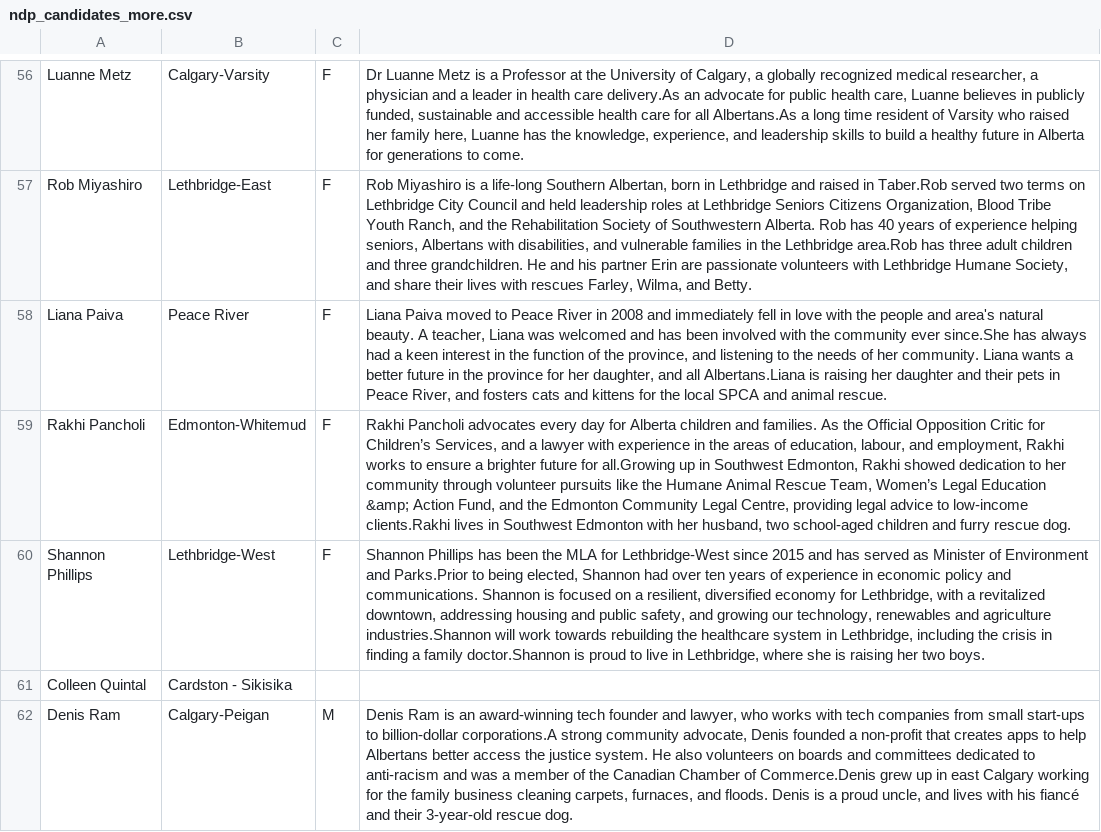
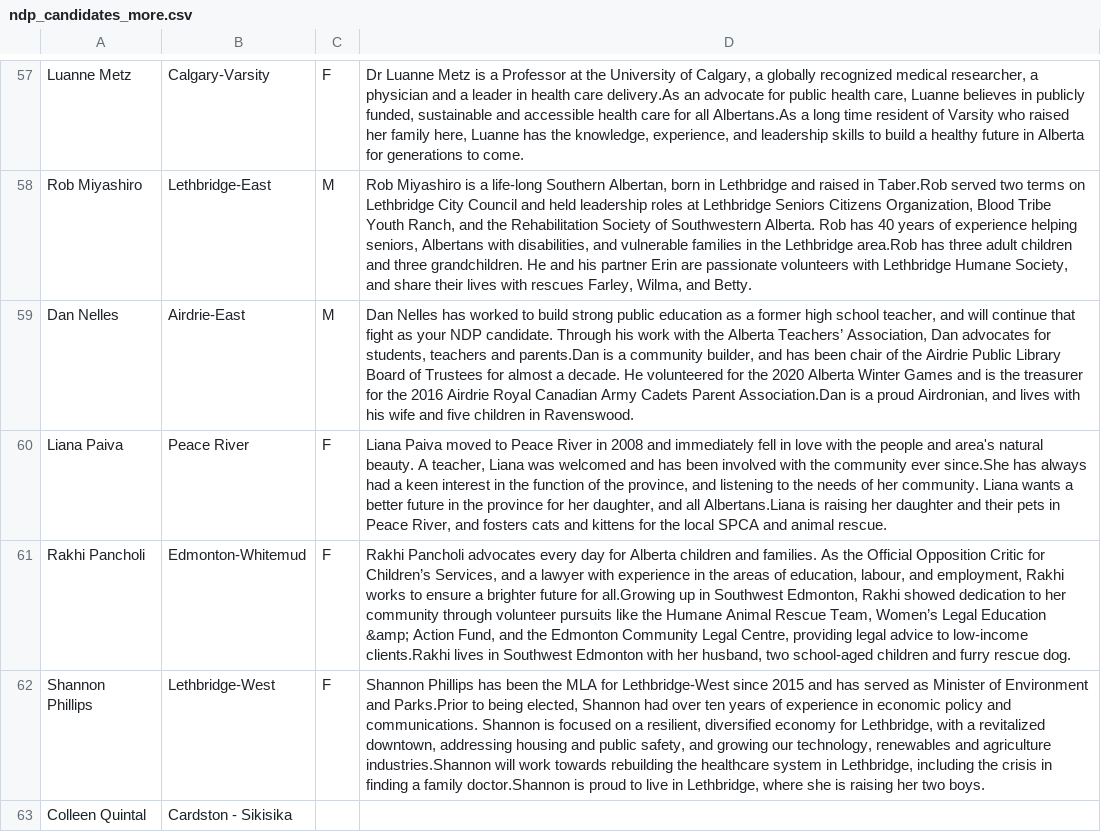
Before and after one commit to mcbeanit/Alberta, a CSV file: ndp_candidates_more.csv, drawn as a sheet; only a part is shown, gaps mark what is left out; the shorter side is filled out with more unchanged rows; addresses are those after the commit; the diff covers the shown part only; the diff names each change by its address in the sheet, - before the commit and + after, or states it on an @@ line.

Commit message:
ndp candidates updated

```diff
--- a/ndp_candidates_more.csv
+++ b/ndp_candidates_more.csv
-C58: F
+C58: M
+row 59: Dan Nelles | Airdrie-East | M | Dan Nelles has worked to build strong public education as a former high school teacher, and will continue that fight as your NDP candidate. Through his work with the Alberta Teachers’ Association, Dan advocates for students, teachers and parents.Dan is a community builder, and has been chair of the Airdrie Public Library Board of Trustees for almost a decade. He volunteered for the 2020 Alberta Winter Games and is the treasurer for the 2016 Airdrie Royal Canadian Army Cadets Parent Association.Dan is a proud Airdronian, and lives with his wife and five children in Ravenswood.
```
Also changed, not shown: 10 added rows, 11 removed rows, 5 moved rows and 35 edited cells elsewhere in this file.
